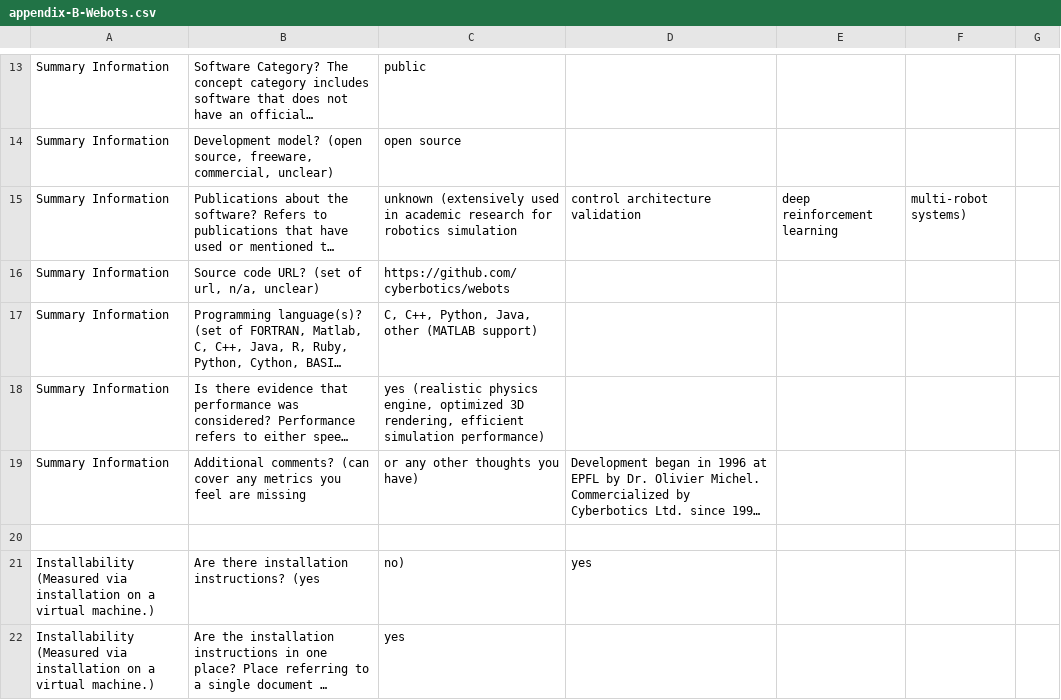
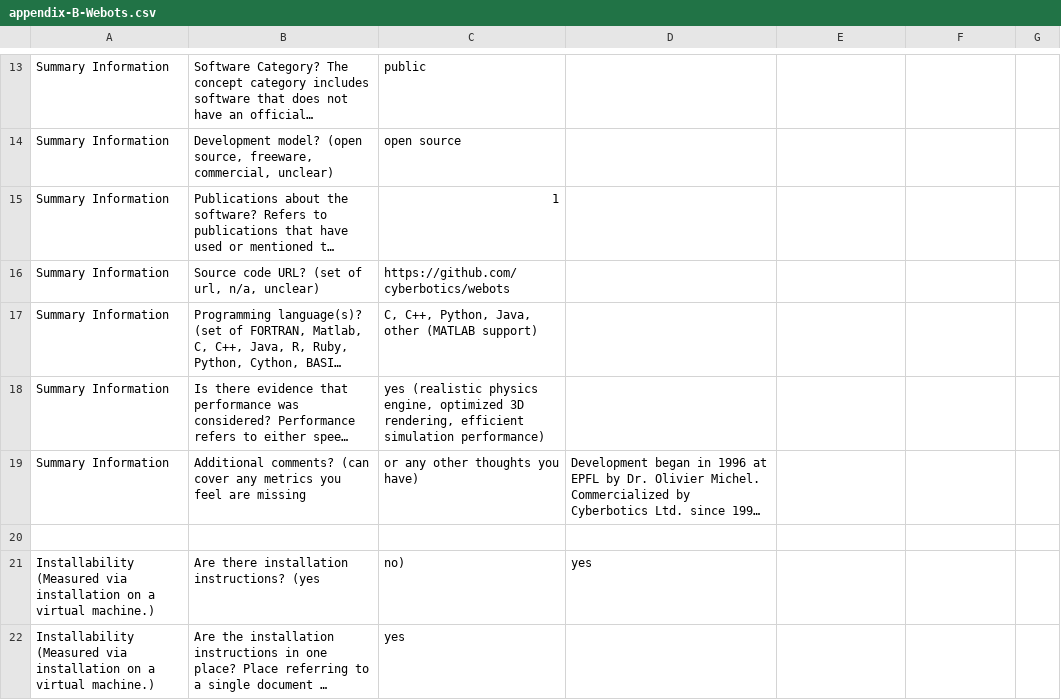
Before and after one commit to smiths/AIMSS, a CSV file: StateOfPractice/DomainMeasurements/InverseKinematics-Ryan/appendix-B-Webots.csv, drawn as a sheet; only a part is shown, gaps mark what is left out; long unchanged cells end in …; the diff names each change by its address in the sheet, - before the commit and + after, or states it on an @@ line.

```diff
--- a/StateOfPractice/DomainMeasurements/InverseKinematics-Ryan/appendix-B-Webots.csv
+++ b/StateOfPractice/DomainMeasurements/InverseKinematics-Ryan/appendix-B-Webots.csv
-C15: unknown (extensively used in academic research for robotics simulation
+C15: 1
-D15: control architecture validation
+D15: (empty)
-E15: deep reinforcement learning
+E15: (empty)
-F15: multi-robot systems)
+F15: (empty)
```
Also changed, not shown: StateOfPractice/DomainMeasurements/InverseKinematics-Ryan/appendix-B - AirSim.csv, StateOfPractice/DomainMeasurements/InverseKinematics-Ryan/appendix-B - Drake.csv, 25 other files.
